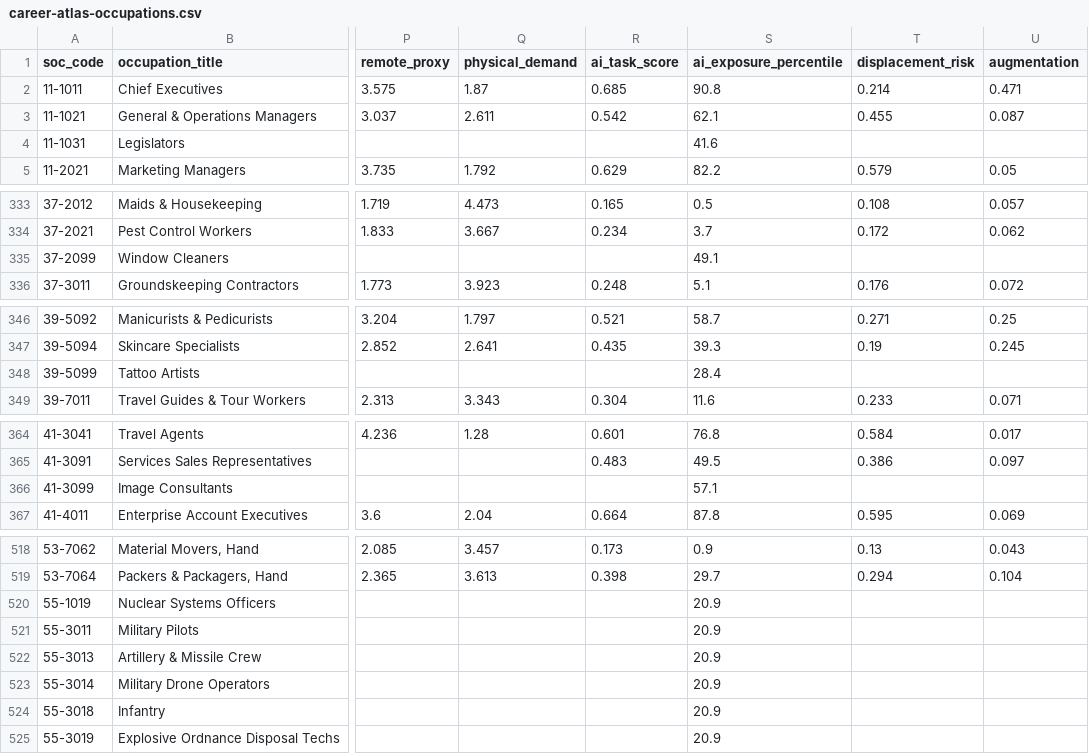
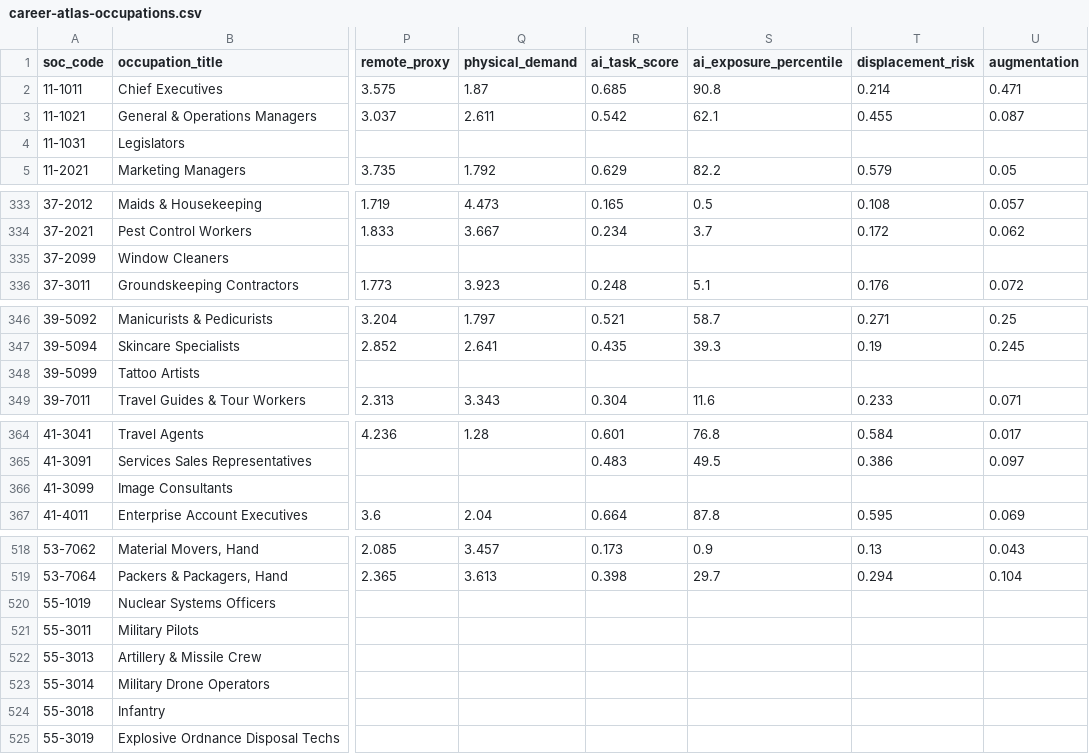
Before and after one commit to Darky5555/Career-Atlas-dataset, a CSV file: career-atlas-occupations.csv, drawn as a sheet; only a part is shown, gaps mark what is left out; the diff covers the shown part only; the diff names each change by its address in the sheet, - before the commit and + after, or states it on an @@ line.

```diff
--- a/career-atlas-occupations.csv
+++ b/career-atlas-occupations.csv
-S4 (ai_exposure_percentile): 41.6
+S4 (ai_exposure_percentile): (empty)
-S335 (ai_exposure_percentile): 49.1
+S335 (ai_exposure_percentile): (empty)
-S348 (ai_exposure_percentile): 28.4
+S348 (ai_exposure_percentile): (empty)
-S366 (ai_exposure_percentile): 57.1
+S366 (ai_exposure_percentile): (empty)
-S520:S525 (ai_exposure_percentile): 20.9
+S520:S525 (ai_exposure_percentile): (empty)
```
Also changed, not shown: 36 edited cells elsewhere in this file, 1 other file.
